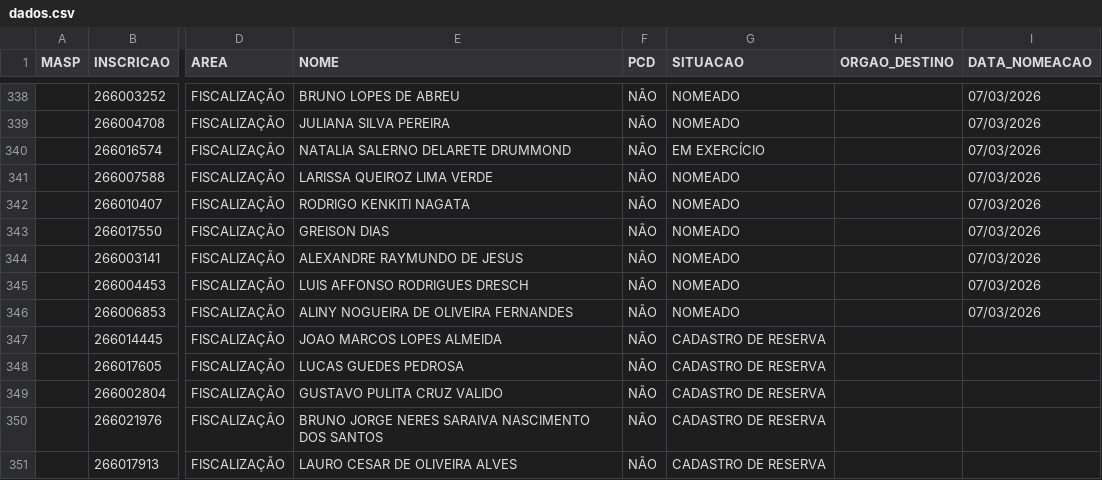
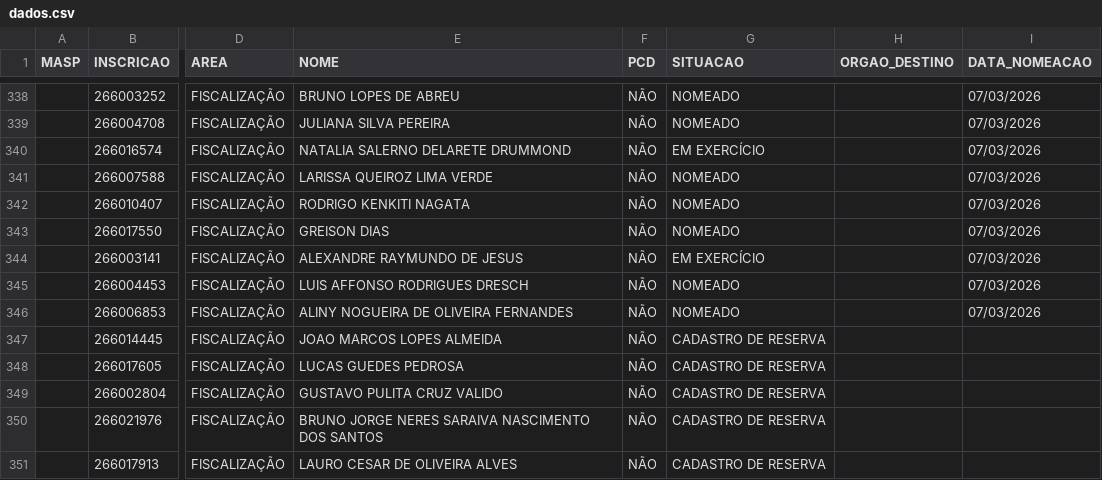
Before and after one commit to observatoriosefmg/observatoriosefmg.github.io, a CSV file: evasao/data/dados.csv, drawn as a sheet; only a part is shown, gaps mark what is left out; the diff names each change by its address in the sheet, - before the commit and + after, or states it on an @@ line.

Commit message:
raymundo

```diff
--- a/evasao/data/dados.csv
+++ b/evasao/data/dados.csv
-G344 (SITUACAO): NOMEADO
+G344 (SITUACAO): EM EXERCÍCIO
```
